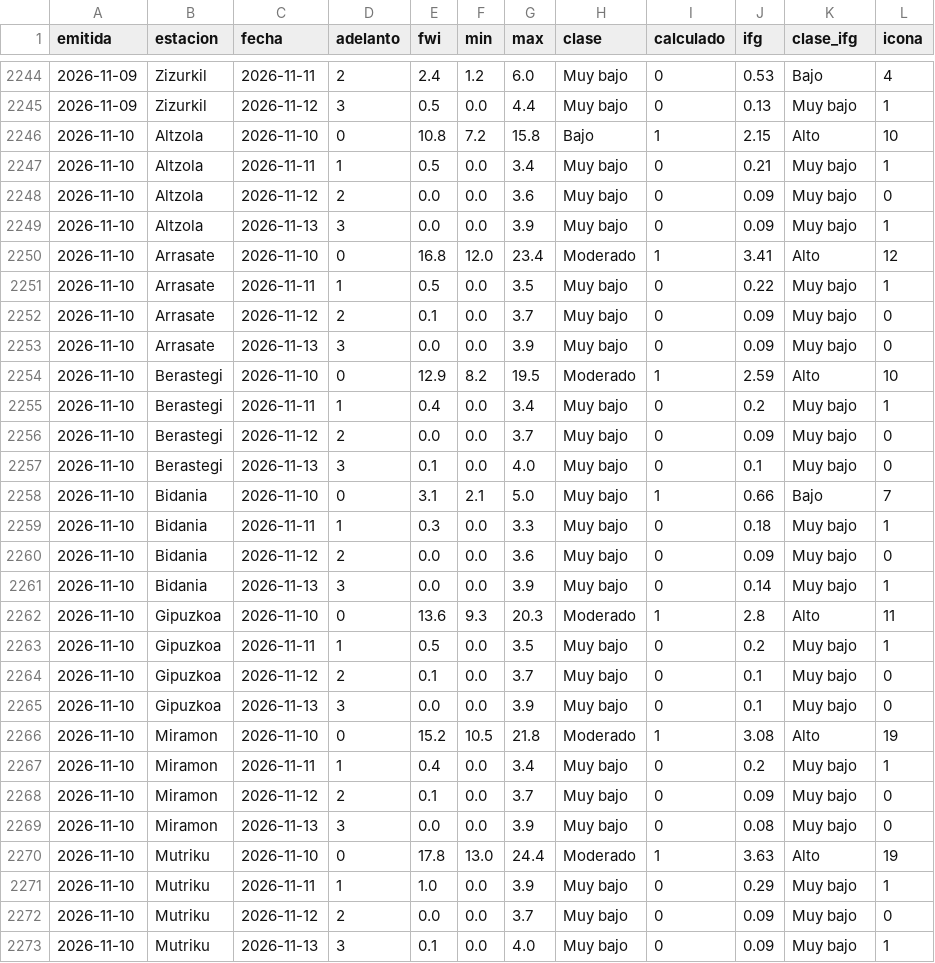
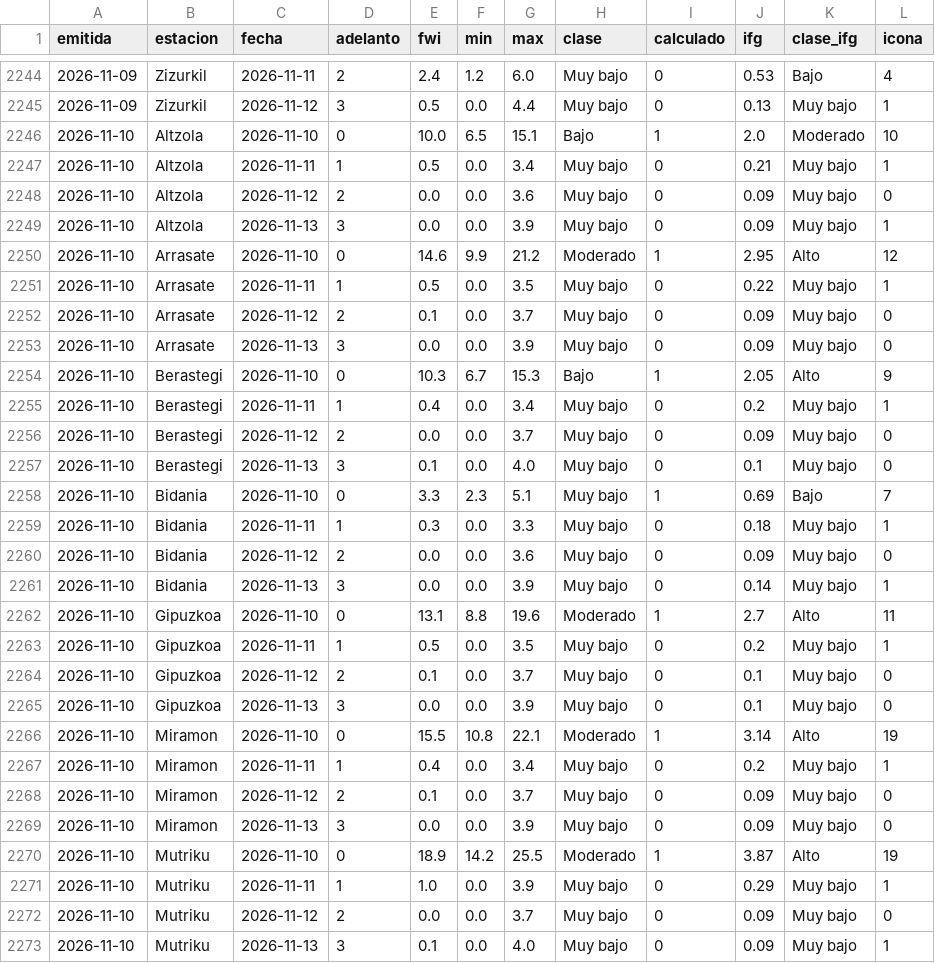
Before and after one commit to irratiamendiak/panel-fwi, a CSV file: datos/previsiones.csv, drawn as a sheet; only a part is shown, gaps mark what is left out; the diff covers the shown part only.

Commit message:
Actualiza datos FWI 2026-11-10

```diff
--- a/datos/previsiones.csv
+++ b/datos/previsiones.csv
@@ -2245,3 +2245,3 @@ emitida,estacion,fecha,adelanto,fwi,min,max,clase,calculado,ifg,clase_ifg,icona
 2026-11-09,Zizurkil,2026-11-12,3,0.5,0.0,4.4,Muy bajo,0,0.13,Muy bajo,1
-2026-11-10,Altzola,2026-11-10,0,10.8,7.2,15.8,Bajo,1,2.15,Alto,10
+2026-11-10,Altzola,2026-11-10,0,10.0,6.5,15.1,Bajo,1,2.0,Moderado,10
 2026-11-10,Altzola,2026-11-11,1,0.5,0.0,3.4,Muy bajo,0,0.21,Muy bajo,1
@@ -2249,3 +2249,3 @@ emitida,estacion,fecha,adelanto,fwi,min,max,clase,calculado,ifg,clase_ifg,icona
 2026-11-10,Altzola,2026-11-13,3,0.0,0.0,3.9,Muy bajo,0,0.09,Muy bajo,1
-2026-11-10,Arrasate,2026-11-10,0,16.8,12.0,23.4,Moderado,1,3.41,Alto,12
+2026-11-10,Arrasate,2026-11-10,0,14.6,9.9,21.2,Moderado,1,2.95,Alto,12
 2026-11-10,Arrasate,2026-11-11,1,0.5,0.0,3.5,Muy bajo,0,0.22,Muy bajo,1
@@ -2253,3 +2253,3 @@ emitida,estacion,fecha,adelanto,fwi,min,max,clase,calculado,ifg,clase_ifg,icona
 2026-11-10,Arrasate,2026-11-13,3,0.0,0.0,3.9,Muy bajo,0,0.09,Muy bajo,0
-2026-11-10,Berastegi,2026-11-10,0,12.9,8.2,19.5,Moderado,1,2.59,Alto,10
+2026-11-10,Berastegi,2026-11-10,0,10.3,6.7,15.3,Bajo,1,2.05,Alto,9
 2026-11-10,Berastegi,2026-11-11,1,0.4,0.0,3.4,Muy bajo,0,0.2,Muy bajo,1
@@ -2257,3 +2257,3 @@ emitida,estacion,fecha,adelanto,fwi,min,max,clase,calculado,ifg,clase_ifg,icona
 2026-11-10,Berastegi,2026-11-13,3,0.1,0.0,4.0,Muy bajo,0,0.1,Muy bajo,0
-2026-11-10,Bidania,2026-11-10,0,3.1,2.1,5.0,Muy bajo,1,0.66,Bajo,7
+2026-11-10,Bidania,2026-11-10,0,3.3,2.3,5.1,Muy bajo,1,0.69,Bajo,7
 2026-11-10,Bidania,2026-11-11,1,0.3,0.0,3.3,Muy bajo,0,0.18,Muy bajo,1
@@ -2261,3 +2261,3 @@ emitida,estacion,fecha,adelanto,fwi,min,max,clase,calculado,ifg,clase_ifg,icona
 2026-11-10,Bidania,2026-11-13,3,0.0,0.0,3.9,Muy bajo,0,0.14,Muy bajo,1
-2026-11-10,Gipuzkoa,2026-11-10,0,13.6,9.3,20.3,Moderado,1,2.8,Alto,11
+2026-11-10,Gipuzkoa,2026-11-10,0,13.1,8.8,19.6,Moderado,1,2.7,Alto,11
 2026-11-10,Gipuzkoa,2026-11-11,1,0.5,0.0,3.5,Muy bajo,0,0.2,Muy bajo,1
@@ -2265,7 +2265,7 @@ emitida,estacion,fecha,adelanto,fwi,min,max,clase,calculado,ifg,clase_ifg,icona
 2026-11-10,Gipuzkoa,2026-11-13,3,0.0,0.0,3.9,Muy bajo,0,0.1,Muy bajo,0
-2026-11-10,Miramon,2026-11-10,0,15.2,10.5,21.8,Moderado,1,3.08,Alto,19
+2026-11-10,Miramon,2026-11-10,0,15.5,10.8,22.1,Moderado,1,3.14,Alto,19
 2026-11-10,Miramon,2026-11-11,1,0.4,0.0,3.4,Muy bajo,0,0.2,Muy bajo,1
 2026-11-10,Miramon,2026-11-12,2,0.1,0.0,3.7,Muy bajo,0,0.09,Muy bajo,0
-2026-11-10,Miramon,2026-11-13,3,0.0,0.0,3.9,Muy bajo,0,0.08,Muy bajo,0
-2026-11-10,Mutriku,2026-11-10,0,17.8,13.0,24.4,Moderado,1,3.63,Alto,19
+2026-11-10,Miramon,2026-11-13,3,0.0,0.0,3.9,Muy bajo,0,0.09,Muy bajo,0
+2026-11-10,Mutriku,2026-11-10,0,18.9,14.2,25.5,Moderado,1,3.87,Alto,19
 2026-11-10,Mutriku,2026-11-11,1,1.0,0.0,3.9,Muy bajo,0,0.29,Muy bajo,1
```
Also changed, not shown: 20 edited cells elsewhere in this file, 4 other files.
